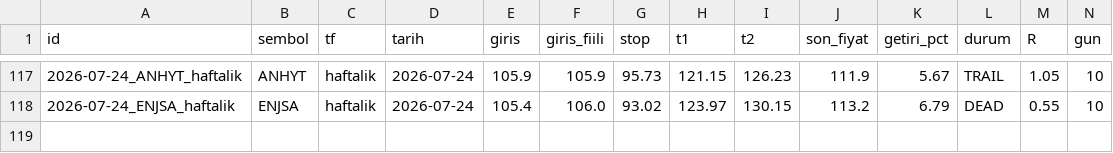
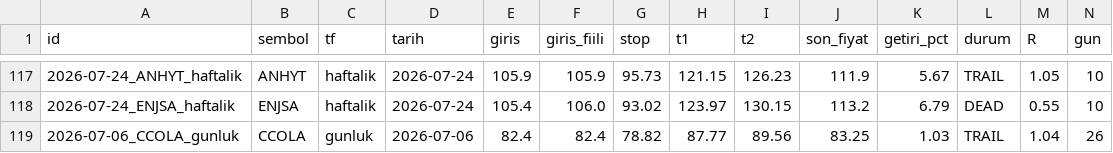
Before and after one commit to ilkukaya/swing, a CSV file: data/closed.csv, drawn as a sheet; only a part is shown, gaps mark what is left out; rows hold the shown columns only; the diff names each change by its address in the sheet, - before the commit and + after, or states it on an @@ line.

```diff
--- a/data/closed.csv
+++ b/data/closed.csv
+row 119: 2026-07-06_CCOLA_gunluk | CCOLA | gunluk | 2026-07-06 | 82.4 | 82.4 | 78.82 | 87.77 | 89.56 | 83.25 | 1.03 | TRAIL | 1.04 | 26
```
Also changed, not shown: data/signals.csv, data/tracking.csv, 4 other files.
